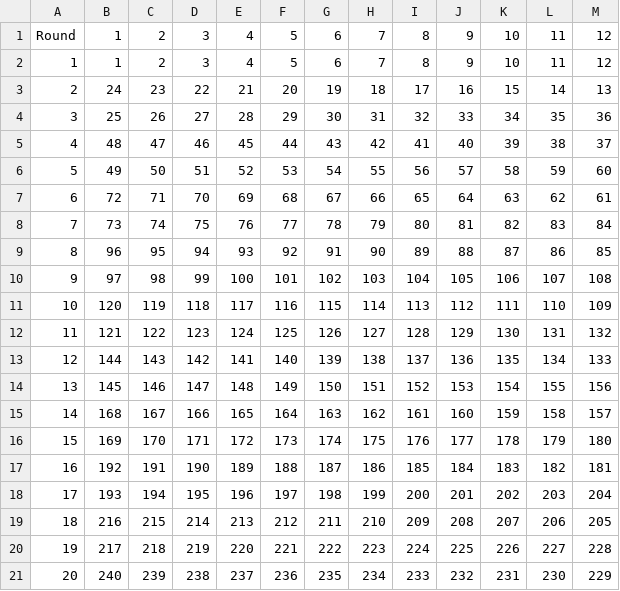
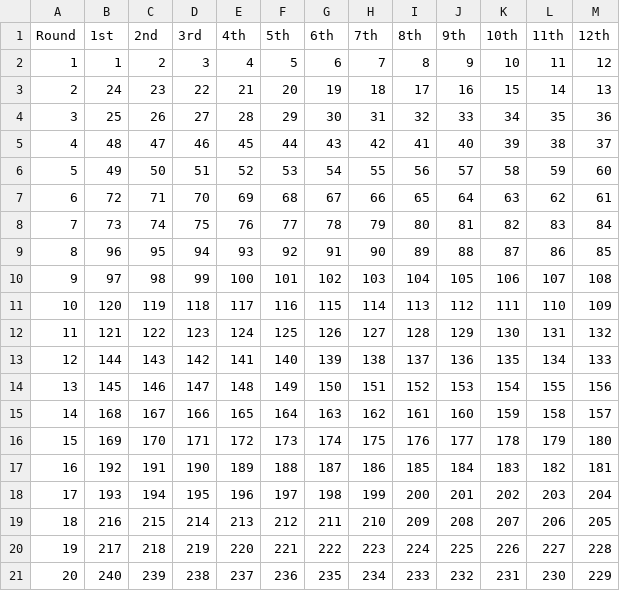
Before and after one commit to AndrewRucker/Fantasy-Football-and-Betting, a CSV file: BestBall/PicksByRound.csv, drawn as a sheet.

Commit message:
Update PicksByRound.csv

```diff
--- a/BestBall/PicksByRound.csv
+++ b/BestBall/PicksByRound.csv
@@ -1,2 +1,2 @@
-Round,1,2,3,4,5,6,7,8,9,10,11,12
+Round,1st,2nd,3rd,4th,5th,6th,7th,8th,9th,10th,11th,12th
 1,1,2,3,4,5,6,7,8,9,10,11,12
```
